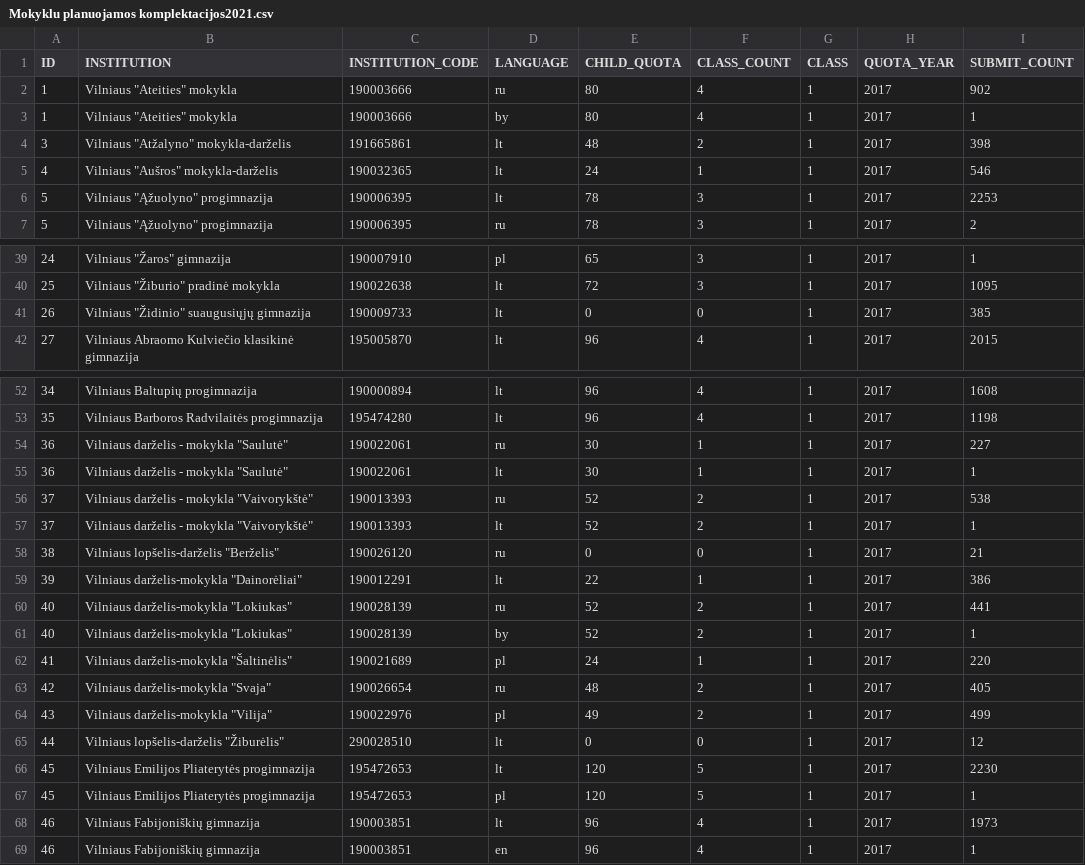
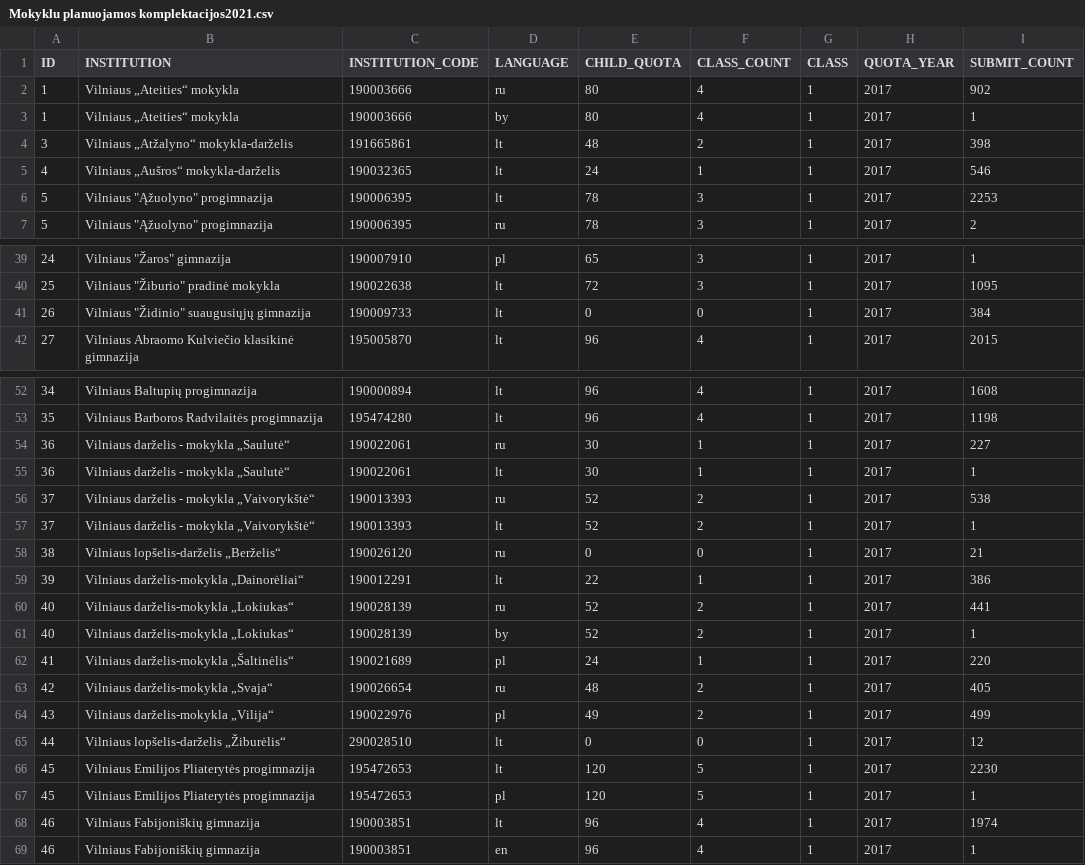
Before and after one commit to vilnius/mokyklos, a CSV file: data/Mokyklu planuojamos komplektacijos2021.csv, drawn as a sheet; only a part is shown, gaps mark what is left out; the diff covers the shown part only.

```diff
--- a/data/Mokyklu planuojamos komplektacijos2021.csv
+++ b/data/Mokyklu planuojamos komplektacijos2021.csv
@@ -1,6 +1,6 @@
 ID;INSTITUTION;INSTITUTION_CODE;LANGUAGE;CHILD_QUOTA;CLASS_COUNT;CLASS;QUOTA_YEAR;SUBMIT_COUNT
-1;"Vilniaus ""Ateities"" mokykla";190003666;ru;80;4;1;2017;902
-1;"Vilniaus ""Ateities"" mokykla";190003666;by;80;4;1;2017;1
-3;"Vilniaus ""Atžalyno"" mokykla-darželis";191665861;lt;48;2;1;2017;398
-4;"Vilniaus ""Aušros"" mokykla-darželis";190032365;lt;24;1;1;2017;546
+1;"Vilniaus „Ateities“ mokykla";190003666;ru;80;4;1;2017;902
+1;"Vilniaus „Ateities“ mokykla";190003666;by;80;4;1;2017;1
+3;"Vilniaus „Atžalyno“ mokykla-darželis";191665861;lt;48;2;1;2017;398
+4;"Vilniaus „Aušros“ mokykla-darželis";190032365;lt;24;1;1;2017;546
 5;"Vilniaus ""Ąžuolyno"" progimnazija";190006395;lt;78;3;1;2017;2253
@@ -40,3 +40,3 @@ ID;INSTITUTION;INSTITUTION_CODE;LANGUAGE;CHILD_QUOTA;CLASS_COUNT;CLASS;QUOTA_YEA
 25;"Vilniaus ""Žiburio"" pradinė mokykla";190022638;lt;72;3;1;2017;1095
-26;"Vilniaus ""Židinio"" suaugusiųjų gimnazija";190009733;lt;0;0;1;2017;385
+26;"Vilniaus ""Židinio"" suaugusiųjų gimnazija";190009733;lt;0;0;1;2017;384
 27;"Vilniaus Abraomo Kulviečio klasikinė gimnazija";195005870;lt;96;4;1;2017;2015
@@ -53,17 +53,17 @@ ID;INSTITUTION;INSTITUTION_CODE;LANGUAGE;CHILD_QUOTA;CLASS_COUNT;CLASS;QUOTA_YEA
 35;"Vilniaus Barboros Radvilaitės progimnazija";195474280;lt;96;4;1;2017;1198
-36;"Vilniaus darželis - mokykla ""Saulutė""";190022061;ru;30;1;1;2017;227
-36;"Vilniaus darželis - mokykla ""Saulutė""";190022061;lt;30;1;1;2017;1
-37;"Vilniaus darželis - mokykla ""Vaivorykštė""";190013393;ru;52;2;1;2017;538
-37;"Vilniaus darželis - mokykla ""Vaivorykštė""";190013393;lt;52;2;1;2017;1
-38;"Vilniaus lopšelis-darželis ""Berželis""";190026120;ru;0;0;1;2017;21
-39;"Vilniaus darželis-mokykla ""Dainorėliai""";190012291;lt;22;1;1;2017;386
-40;"Vilniaus darželis-mokykla ""Lokiukas""";190028139;ru;52;2;1;2017;441
-40;"Vilniaus darželis-mokykla ""Lokiukas""";190028139;by;52;2;1;2017;1
-41;"Vilniaus darželis-mokykla ""Šaltinėlis""";190021689;pl;24;1;1;2017;220
-42;"Vilniaus darželis-mokykla ""Svaja""";190026654;ru;48;2;1;2017;405
-43;"Vilniaus darželis-mokykla ""Vilija""";190022976;pl;49;2;1;2017;499
-44;"Vilniaus lopšelis-darželis ""Žiburėlis""";290028510;lt;0;0;1;2017;12
+36;"Vilniaus darželis - mokykla „Saulutė“";190022061;ru;30;1;1;2017;227
+36;"Vilniaus darželis - mokykla „Saulutė“";190022061;lt;30;1;1;2017;1
+37;"Vilniaus darželis - mokykla „Vaivorykštė“";190013393;ru;52;2;1;2017;538
+37;"Vilniaus darželis - mokykla „Vaivorykštė“";190013393;lt;52;2;1;2017;1
+38;"Vilniaus lopšelis-darželis „Berželis“";190026120;ru;0;0;1;2017;21
+39;"Vilniaus darželis-mokykla „Dainorėliai“";190012291;lt;22;1;1;2017;386
+40;"Vilniaus darželis-mokykla „Lokiukas“";190028139;ru;52;2;1;2017;441
+40;"Vilniaus darželis-mokykla „Lokiukas“";190028139;by;52;2;1;2017;1
+41;"Vilniaus darželis-mokykla „Šaltinėlis“";190021689;pl;24;1;1;2017;220
+42;"Vilniaus darželis-mokykla „Svaja“";190026654;ru;48;2;1;2017;405
+43;"Vilniaus darželis-mokykla „Vilija“";190022976;pl;49;2;1;2017;499
+44;"Vilniaus lopšelis-darželis „Žiburėlis“";290028510;lt;0;0;1;2017;12
 45;"Vilniaus Emilijos Pliaterytės progimnazija";195472653;lt;120;5;1;2017;2230
 45;"Vilniaus Emilijos Pliaterytės progimnazija";195472653;pl;120;5;1;2017;1
-46;"Vilniaus Fabijoniškių gimnazija";190003851;lt;96;4;1;2017;1973
+46;"Vilniaus Fabijoniškių gimnazija";190003851;lt;96;4;1;2017;1974
 46;"Vilniaus Fabijoniškių gimnazija";190003851;en;96;4;1;2017;1
```
Also changed, not shown: 26 edited cells elsewhere in this file.
